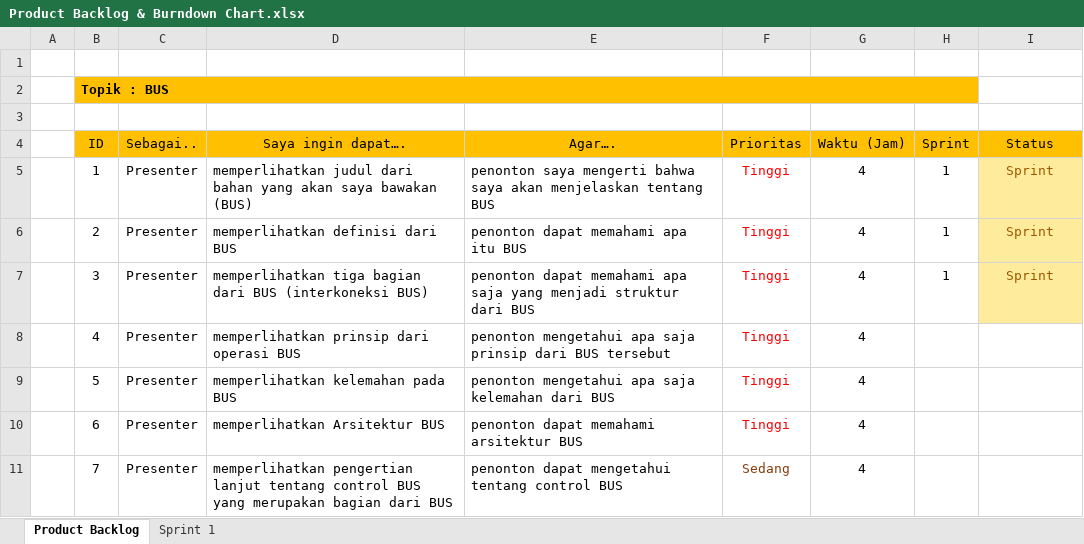
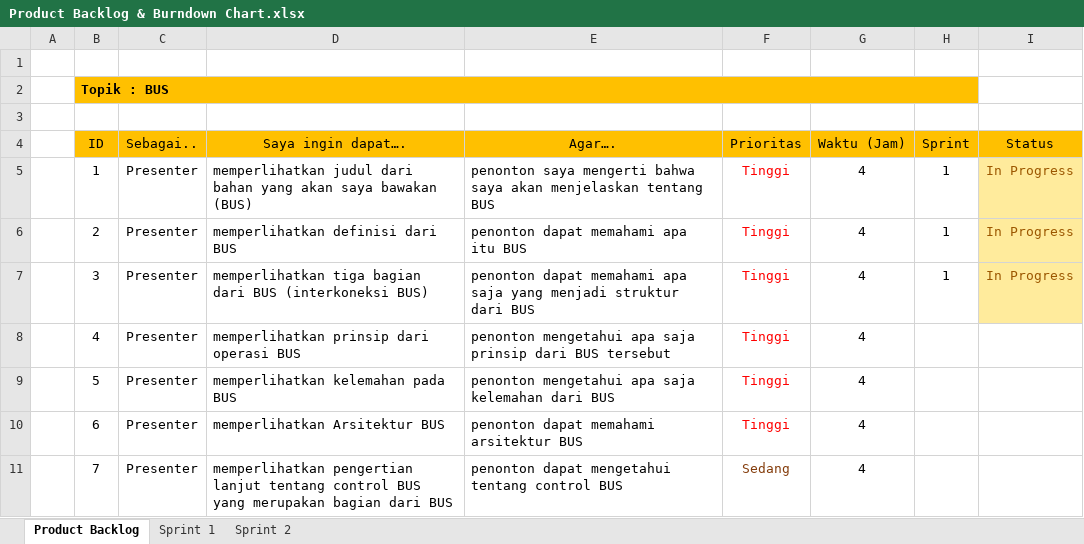
Before and after one commit to BryanMarcelino/Game-Kuis-Umum-Sekolah-Dasar, an Excel workbook: Dokumen/Product Backlog & Burndown Chart.xlsx, sheet Product Backlog, drawn as a sheet; only a part is shown; values as stored, in another font and other column widths than the file's, no borders; the diff names each change by its address in the sheet, - before the commit and + after, or states it on an @@ line.

```diff
--- a/Dokumen/Product Backlog & Burndown Chart.xlsx (sheet Product Backlog)
+++ b/Dokumen/Product Backlog & Burndown Chart.xlsx (sheet Product Backlog)
+sheet tab: Sprint 2
-I5:I7 (Status): Sprint
+I5:I7 (Status): In Progress
```
Also changed, not shown: sheet Sprint 1, charts or pictures, 4 other files.
